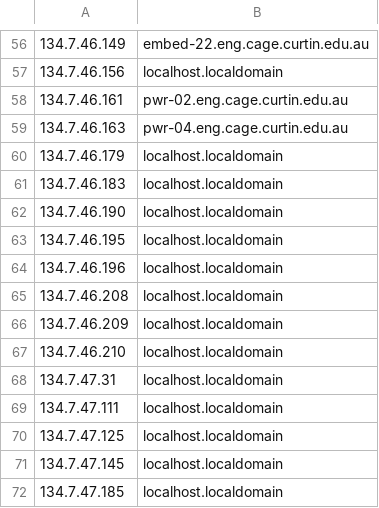
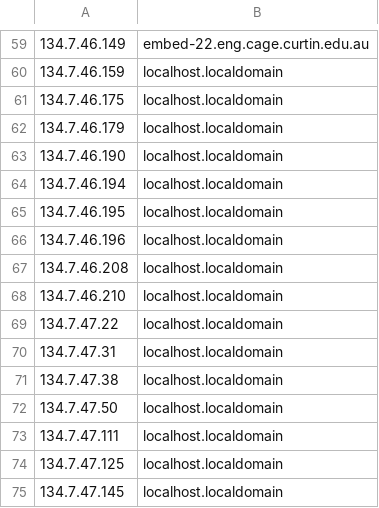
Before and after one commit to delan/phongray, a TSV file: nodes.tsv, drawn as a sheet; only a part is shown, gaps mark what is left out; the diff covers the shown part only.

```diff
--- a/nodes.tsv
+++ b/nodes.tsv
@@ -56,8 +59,7 @@
 134.7.46.149	embed-22.eng.cage.curtin.edu.au
-134.7.46.156	localhost.localdomain
-134.7.46.161	pwr-02.eng.cage.curtin.edu.au
-134.7.46.163	pwr-04.eng.cage.curtin.edu.au
+134.7.46.159	localhost.localdomain
+134.7.46.175	localhost.localdomain
 134.7.46.179	localhost.localdomain
-134.7.46.183	localhost.localdomain
 134.7.46.190	localhost.localdomain
+134.7.46.194	localhost.localdomain
 134.7.46.195	localhost.localdomain
@@ -65,5 +67,7 @@
 134.7.46.208	localhost.localdomain
-134.7.46.209	localhost.localdomain
 134.7.46.210	localhost.localdomain
+134.7.47.22	localhost.localdomain
 134.7.47.31	localhost.localdomain
+134.7.47.38	localhost.localdomain
+134.7.47.50	localhost.localdomain
 134.7.47.111	localhost.localdomain
@@ -71,2 +75 @@
 134.7.47.145	localhost.localdomain
-134.7.47.185	localhost.localdomain
```
Also changed, not shown: 15 added rows, 12 removed rows and 13 edited cells elsewhere in this file, 3 other files.
